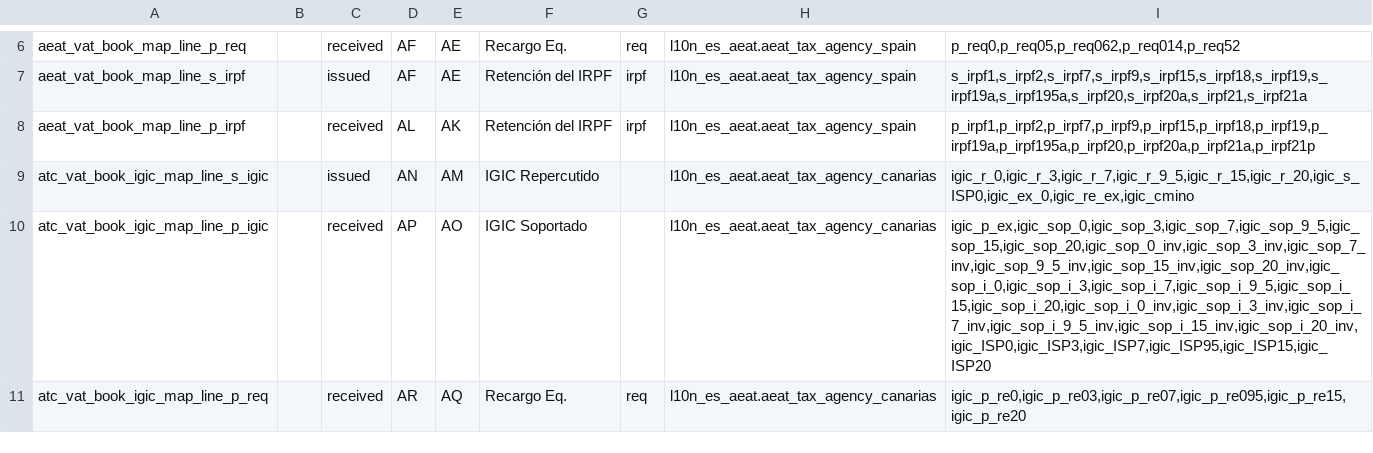
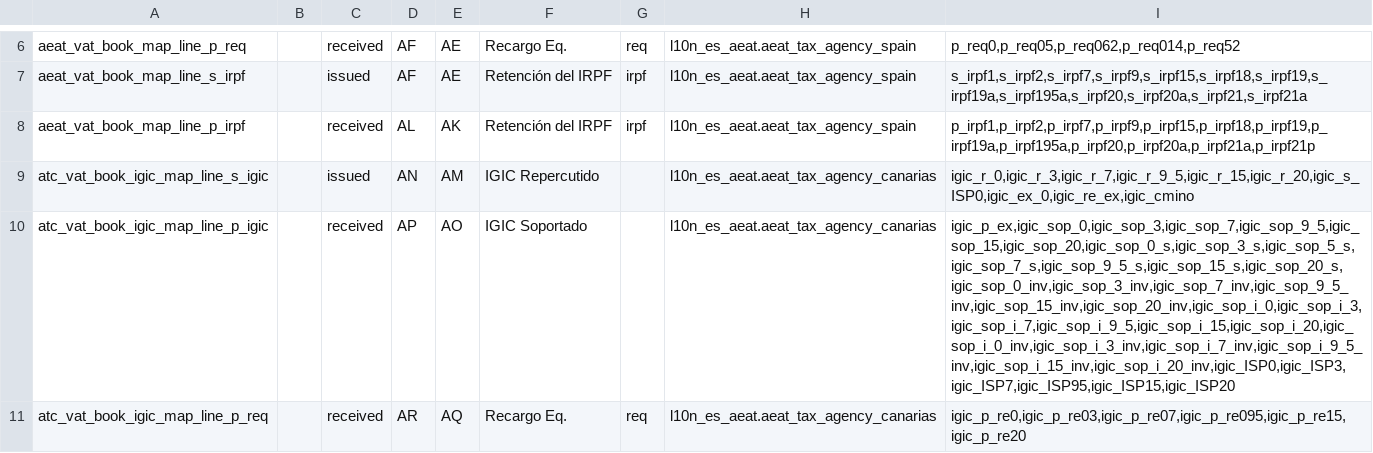
Before and after one commit to syci/l10n-spain, a CSV file: l10n_es_vat_book/data/aeat.vat.book.map.line.csv, drawn as a sheet; only a part is shown, gaps mark what is left out; the diff names each change by its address in the sheet, - before the commit and + after, or states it on an @@ line.

```diff
--- a/l10n_es_vat_book/data/aeat.vat.book.map.line.csv
+++ b/l10n_es_vat_book/data/aeat.vat.book.map.line.csv
-I10: igic_p_ex,igic_sop_0,igic_sop_3,igic_sop_7,igic_sop_9_5,igic_sop_15,igic_sop_20,igic_sop_0_inv,igic_sop_3_inv,igic_sop_7_inv,igic_sop_9_5_inv,igic_sop_15_inv,igic_sop_20_inv,igic_sop_i_0,igic_sop_i_3,igic_sop_i_7,igic_sop_i_9_5,igic_sop_i_15,igic_sop_i_20,igic_sop_i_0_inv,igic_sop_i_3_inv,igic_sop_i_7_inv,igic_sop_i_9_5_inv,igic_sop_i_15_inv,igic_sop_i_20_inv,igic_ISP0,igic_ISP3,igic_ISP7,igic_ISP95,igic_ISP15,igic_ISP20
+I10: igic_p_ex,igic_sop_0,igic_sop_3,igic_sop_7,igic_sop_9_5,igic_sop_15,igic_sop_20,igic_sop_0_s,igic_sop_3_s,igic_sop_5_s,igic_sop_7_s,igic_sop_9_5_s,igic_sop_15_s,igic_sop_20_s,igic_sop_0_inv,igic_sop_3_inv,igic_sop_7_inv,igic_sop_9_5_inv,igic_sop_15_inv,igic_sop_20_inv,igic_sop_i_0,igic_sop_i_3,igic_sop_i_7,igic_sop_i_9_5,igic_sop_i_15,igic_sop_i_20,igic_sop_i_0_inv,igic_sop_i_3_inv,igic_sop_i_7_inv,igic_sop_i_9_5_inv,igic_sop_i_15_inv,igic_sop_i_20_inv,igic_ISP0,igic_ISP3,igic_ISP7,igic_ISP95,igic_ISP15,igic_ISP20
```
Also changed, not shown: l10n_es_vat_book/data/l10n.es.aeat.map.tax.line.tax.csv, 1 other file.
